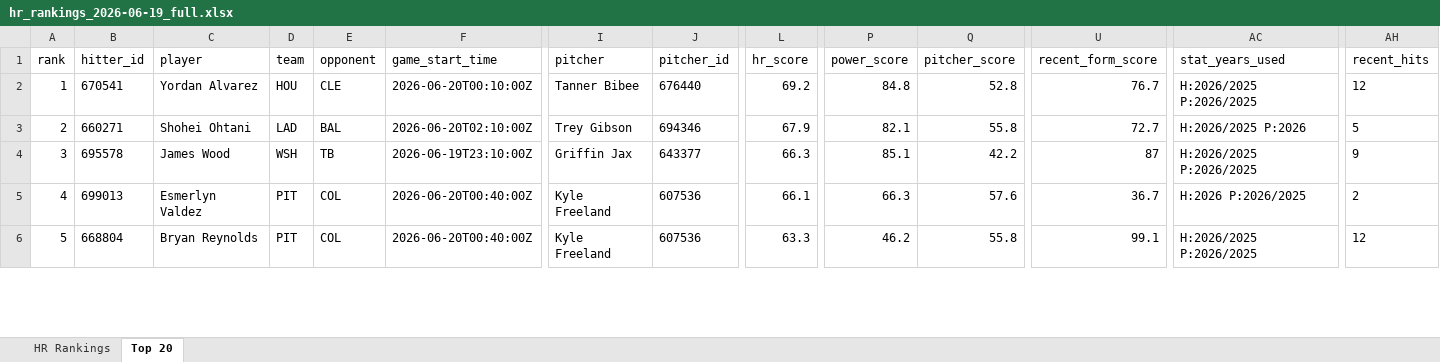
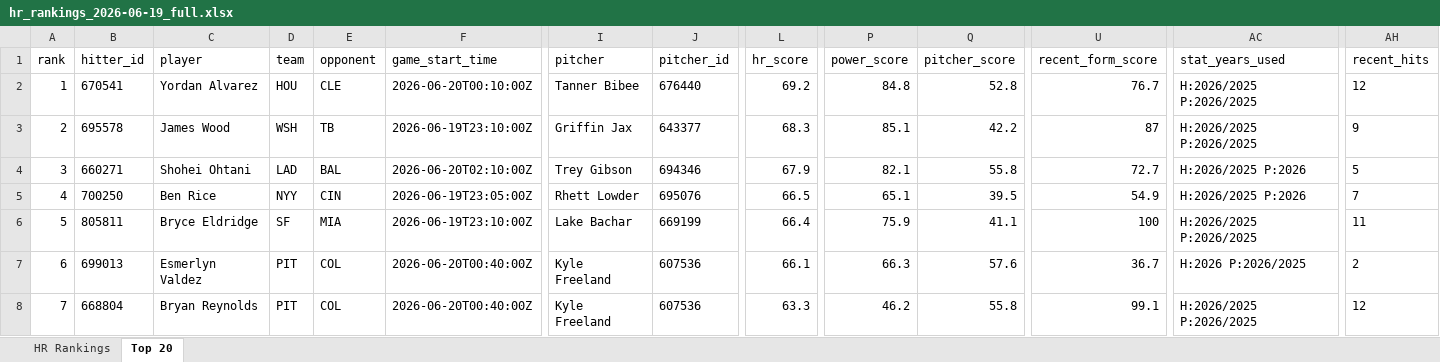
Before and after one commit to etbell28/hitter-tool, an Excel workbook: outputs/daily/hr_rankings_2026-06-19_full.xlsx, sheet Top 20, drawn as a sheet; only a part is shown, gaps mark what is left out; values as stored, in another font and other column widths than the file's, no borders; addresses are those after the commit; rows hold the shown columns only; the diff covers the shown part only; the diff names each change by its address in the sheet, - before the commit and + after, or states it on an @@ line.

```diff
--- a/outputs/daily/hr_rankings_2026-06-19_full.xlsx (sheet Top 20)
+++ b/outputs/daily/hr_rankings_2026-06-19_full.xlsx (sheet Top 20)
-B3 (hitter_id): 660271
+B3 (hitter_id): 695578
-C3 (player): Shohei Ohtani
+C3 (player): James Wood
-D3 (team): LAD
+D3 (team): WSH
-E3 (opponent): BAL
+E3 (opponent): TB
-F3 (game_start_time): 2026-06-20T02:10:00Z
+F3 (game_start_time): 2026-06-19T23:10:00Z
-I3 (pitcher): Trey Gibson
+I3 (pitcher): Griffin Jax
-J3 (pitcher_id): 694346
+J3 (pitcher_id): 643377
-L3 (hr_score): 67.9
+L3 (hr_score): 68.3
-P3 (power_score): 82.1
+P3 (power_score): 85.1
-Q3 (pitcher_score): 55.8
+Q3 (pitcher_score): 42.2
-U3 (recent_form_score): 72.7
+U3 (recent_form_score): 87
-AC3 (stat_years_used): H:2026/2025 P:2026
+AC3 (stat_years_used): H:2026/2025 P:2026/2025
-AH3 (recent_hits): 5
+AH3 (recent_hits): 9
-B4 (hitter_id): 695578
+B4 (hitter_id): 660271
-C4 (player): James Wood
+C4 (player): Shohei Ohtani
-D4 (team): WSH
+D4 (team): LAD
-E4 (opponent): TB
+E4 (opponent): BAL
-F4 (game_start_time): 2026-06-19T23:10:00Z
+F4 (game_start_time): 2026-06-20T02:10:00Z
-I4 (pitcher): Griffin Jax
+I4 (pitcher): Trey Gibson
-J4 (pitcher_id): 643377
+J4 (pitcher_id): 694346
-L4 (hr_score): 66.3
+L4 (hr_score): 67.9
-P4 (power_score): 85.1
+P4 (power_score): 82.1
-Q4 (pitcher_score): 42.2
+Q4 (pitcher_score): 55.8
-U4 (recent_form_score): 87
+U4 (recent_form_score): 72.7
-AC4 (stat_years_used): H:2026/2025 P:2026/2025
+AC4 (stat_years_used): H:2026/2025 P:2026
-AH4 (recent_hits): 9
+AH4 (recent_hits): 5
+row 5: 4 | 700250 | Ben Rice | NYY | CIN | 2026-06-19T23:05:00Z | Rhett Lowder | 695076 | 66.5 | 65.1 | 39.5 | 54.9 | H:2026/2025 P:2026 | 7
+row 6: 5 | 805811 | Bryce Eldridge | SF | MIA | 2026-06-19T23:10:00Z | Lake Bachar | 669199 | 66.4 | 75.9 | 41.1 | 100 | H:2026/2025 P:2026/2025 | 11
-A7 (rank): 4
+A7 (rank): 6
-A8 (rank): 5
+A8 (rank): 7
```
Also changed, not shown: 3 added rows, 5 removed rows and 196 edited cells elsewhere in this sheet, sheet HR Rankings, outputs/daily/hr_rankings_2026-06-19.xlsx, outputs/hr_rankings.xlsx, 9 other files.
